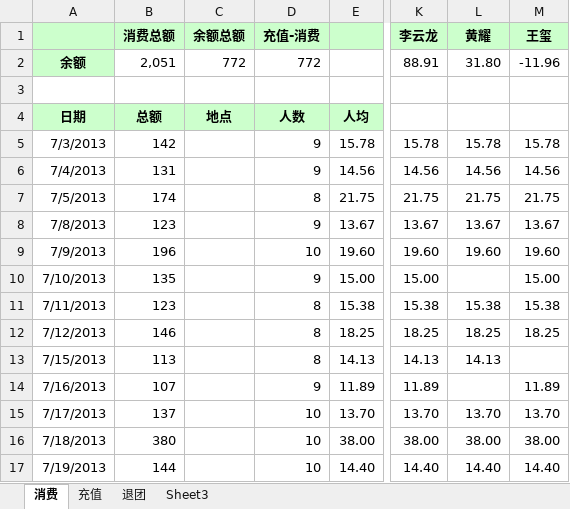
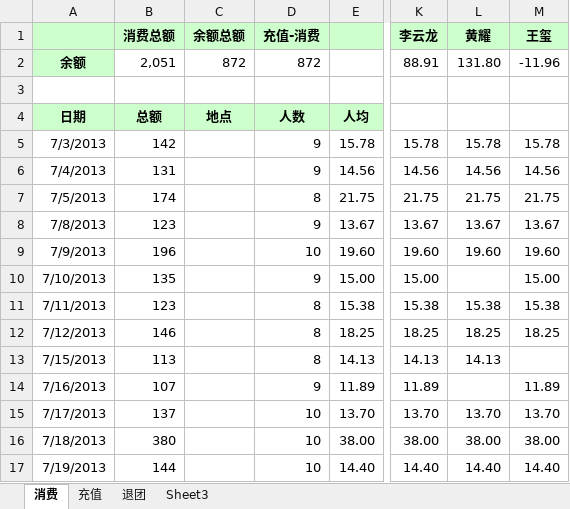
Before and after one commit to nhnfantuan/nhnfantuan, an Excel workbook: 饭团帐目.xlsx, sheet 消费, drawn as a sheet; only a part is shown, gaps mark what is left out; values as stored, in another font and other column widths than the file's, no borders; the diff names each change by its address in the sheet, - before the commit and + after, or states it on an @@ line.

Commit message:
黄耀100

```diff
--- a/饭团帐目.xlsx (sheet 消费)
+++ b/饭团帐目.xlsx (sheet 消费)
-C2: 772
+C2: 872
-D2: 772
+D2: 872
-L2: 31.80
+L2: 131.80
```
Also changed, not shown: sheet 充值.
